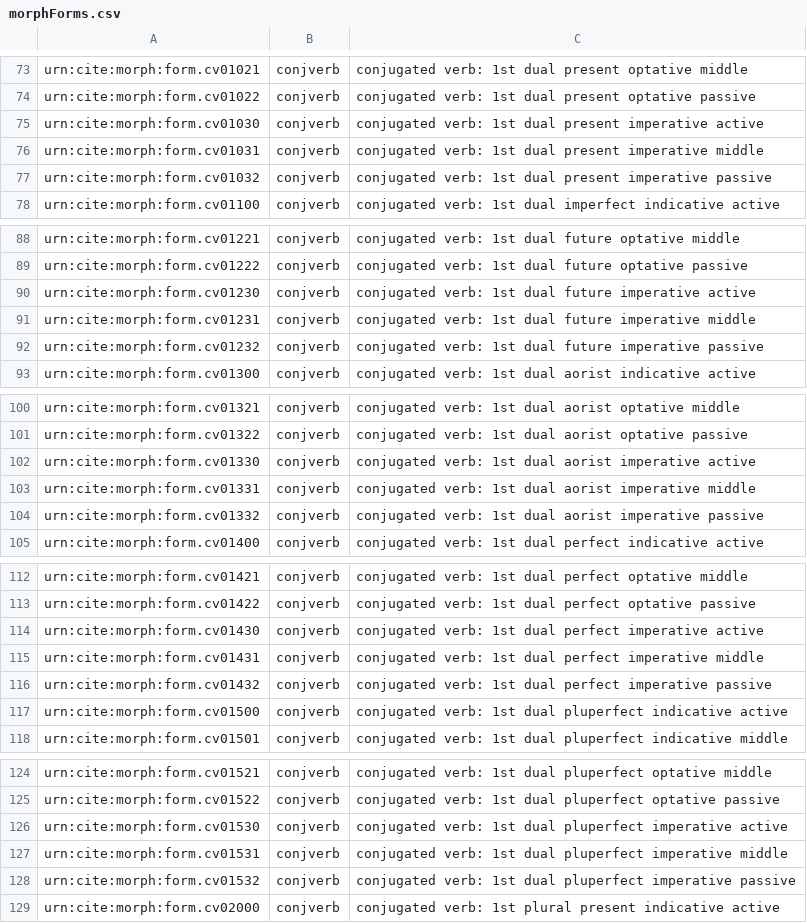
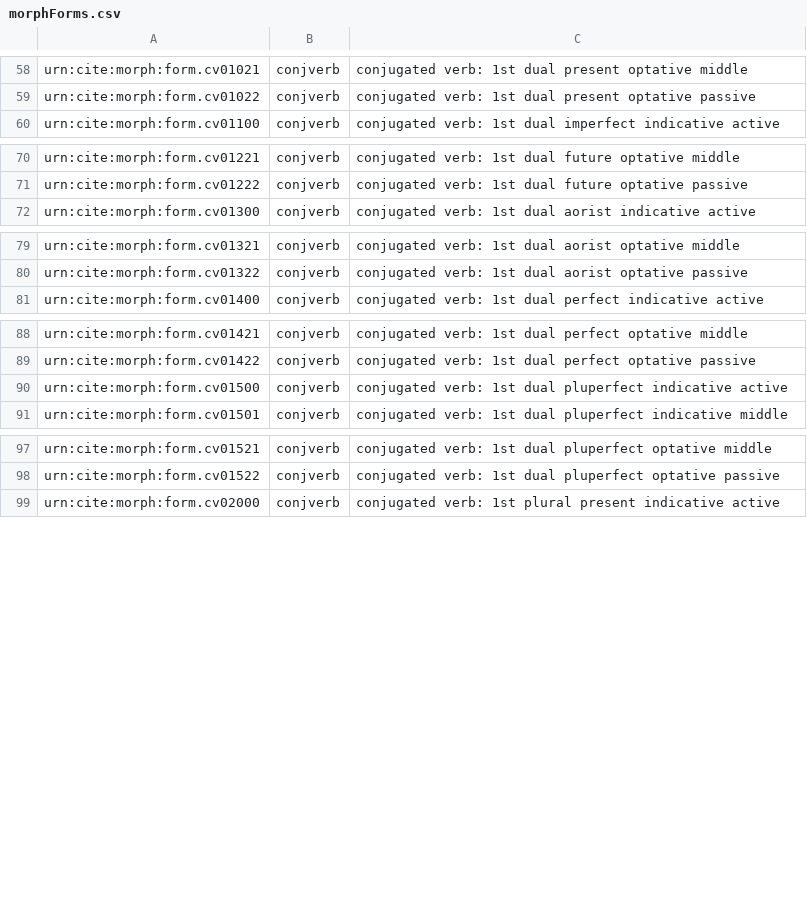
Before and after one commit to neelsmith/greeklang, a CSV file: fst/collections/morphForms.csv, drawn as a sheet; only a part is shown, gaps mark what is left out; the diff covers the shown part only.

Commit message:
Rm 1st person imperatives

```diff
--- a/fst/collections/morphForms.csv
+++ b/fst/collections/morphForms.csv
@@ -74,5 +59,2 @@ urn:cite:morph:form.cv01021,conjverb,conjugated verb: 1st dual present optative
 urn:cite:morph:form.cv01022,conjverb,conjugated verb: 1st dual present optative passive
-urn:cite:morph:form.cv01030,conjverb,conjugated verb: 1st dual present imperative active
-urn:cite:morph:form.cv01031,conjverb,conjugated verb: 1st dual present imperative middle
-urn:cite:morph:form.cv01032,conjverb,conjugated verb: 1st dual present imperative passive
 urn:cite:morph:form.cv01100,conjverb,conjugated verb: 1st dual imperfect indicative active
@@ -89,5 +71,2 @@ urn:cite:morph:form.cv01221,conjverb,conjugated verb: 1st dual future optative m
 urn:cite:morph:form.cv01222,conjverb,conjugated verb: 1st dual future optative passive
-urn:cite:morph:form.cv01230,conjverb,conjugated verb: 1st dual future imperative active
-urn:cite:morph:form.cv01231,conjverb,conjugated verb: 1st dual future imperative middle
-urn:cite:morph:form.cv01232,conjverb,conjugated verb: 1st dual future imperative passive
 urn:cite:morph:form.cv01300,conjverb,conjugated verb: 1st dual aorist indicative active
@@ -101,5 +80,2 @@ urn:cite:morph:form.cv01321,conjverb,conjugated verb: 1st dual aorist optative m
 urn:cite:morph:form.cv01322,conjverb,conjugated verb: 1st dual aorist optative passive
-urn:cite:morph:form.cv01330,conjverb,conjugated verb: 1st dual aorist imperative active
-urn:cite:morph:form.cv01331,conjverb,conjugated verb: 1st dual aorist imperative middle
-urn:cite:morph:form.cv01332,conjverb,conjugated verb: 1st dual aorist imperative passive
 urn:cite:morph:form.cv01400,conjverb,conjugated verb: 1st dual perfect indicative active
@@ -113,5 +89,2 @@ urn:cite:morph:form.cv01421,conjverb,conjugated verb: 1st dual perfect optative
 urn:cite:morph:form.cv01422,conjverb,conjugated verb: 1st dual perfect optative passive
-urn:cite:morph:form.cv01430,conjverb,conjugated verb: 1st dual perfect imperative active
-urn:cite:morph:form.cv01431,conjverb,conjugated verb: 1st dual perfect imperative middle
-urn:cite:morph:form.cv01432,conjverb,conjugated verb: 1st dual perfect imperative passive
 urn:cite:morph:form.cv01500,conjverb,conjugated verb: 1st dual pluperfect indicative active
@@ -125,5 +98,2 @@ urn:cite:morph:form.cv01521,conjverb,conjugated verb: 1st dual pluperfect optati
 urn:cite:morph:form.cv01522,conjverb,conjugated verb: 1st dual pluperfect optative passive
-urn:cite:morph:form.cv01530,conjverb,conjugated verb: 1st dual pluperfect imperative active
-urn:cite:morph:form.cv01531,conjverb,conjugated verb: 1st dual pluperfect imperative middle
-urn:cite:morph:form.cv01532,conjverb,conjugated verb: 1st dual pluperfect imperative passive
 urn:cite:morph:form.cv02000,conjverb,conjugated verb: 1st plural present indicative active
```
Also changed, not shown: 30 removed rows elsewhere in this file, fst/collections/verbForms.csv.
